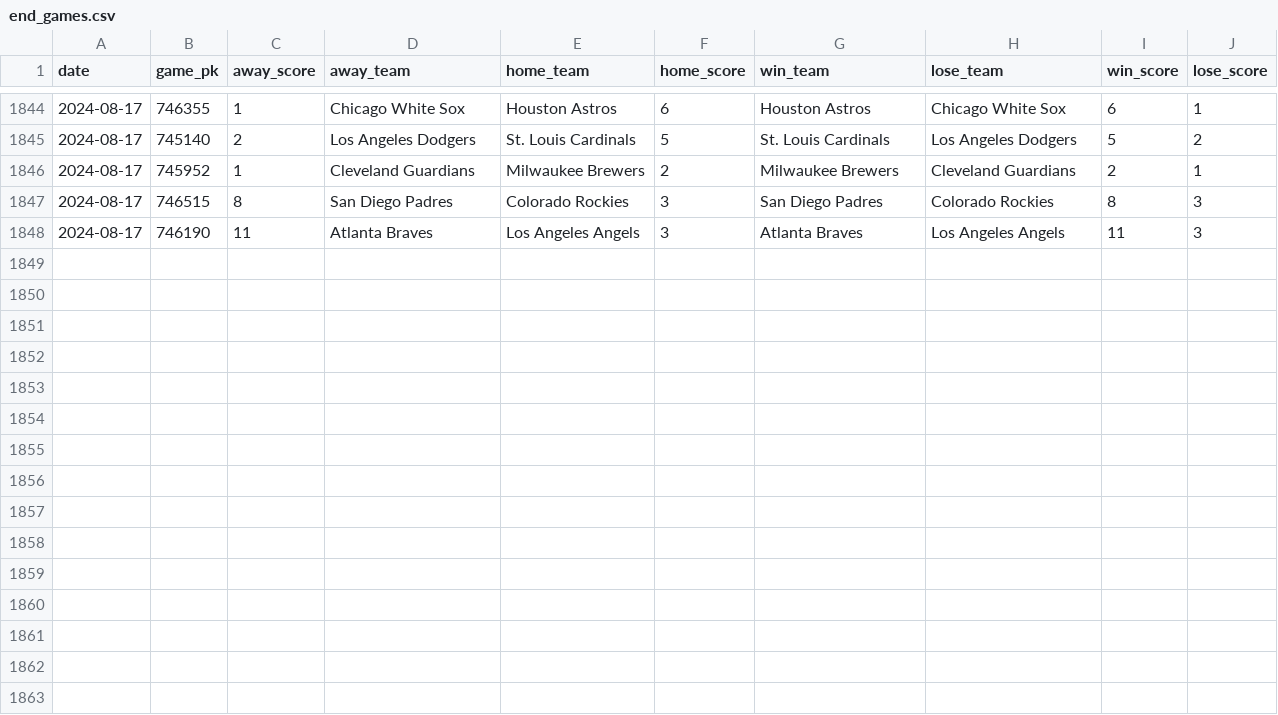
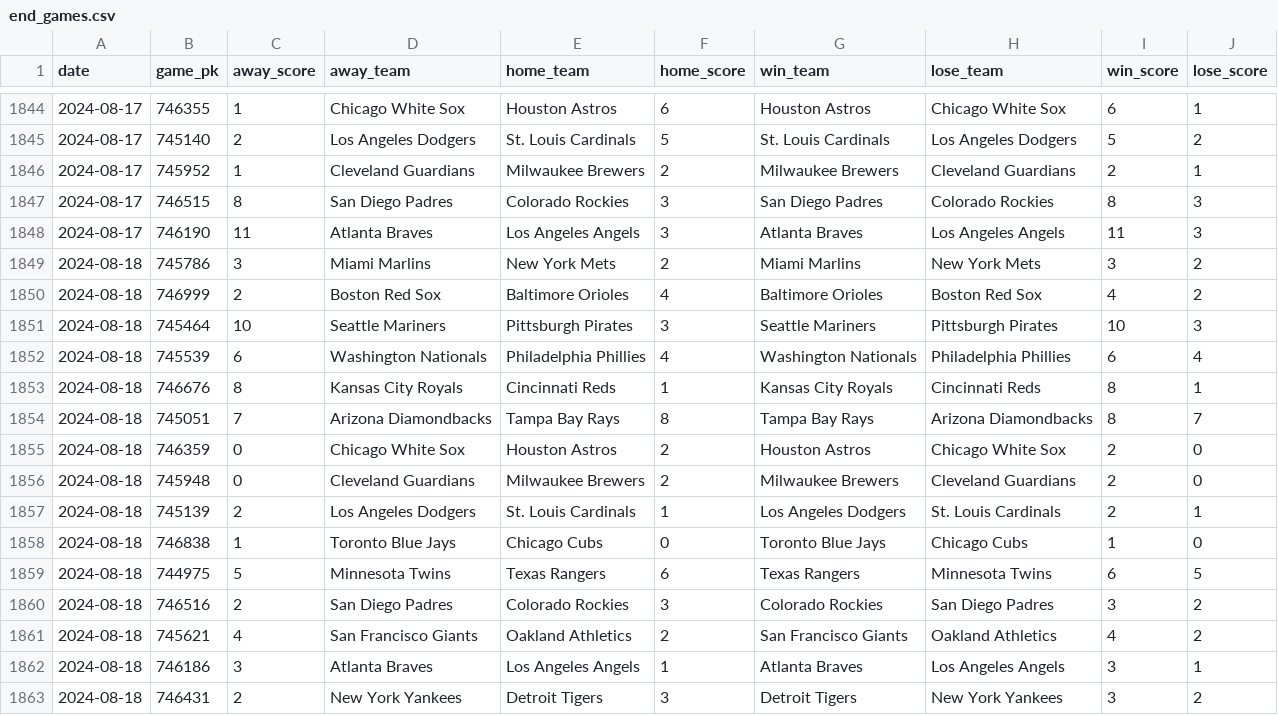
Before and after one commit to chadallison/mlb24, a CSV file: data/end_games.csv, drawn as a sheet; only a part is shown, gaps mark what is left out; the diff names each change by its address in the sheet, - before the commit and + after, or states it on an @@ line.

```diff
--- a/data/end_games.csv
+++ b/data/end_games.csv
+row 1849: 2024-08-18 | 745786 | 3 | Miami Marlins | New York Mets | 2 | Miami Marlins | New York Mets | 3 | 2
+row 1850: 2024-08-18 | 746999 | 2 | Boston Red Sox | Baltimore Orioles | 4 | Baltimore Orioles | Boston Red Sox | 4 | 2
+row 1851: 2024-08-18 | 745464 | 10 | Seattle Mariners | Pittsburgh Pirates | 3 | Seattle Mariners | Pittsburgh Pirates | 10 | 3
+row 1852: 2024-08-18 | 745539 | 6 | Washington Nationals | Philadelphia Phillies | 4 | Washington Nationals | Philadelphia Phillies | 6 | 4
+row 1853: 2024-08-18 | 746676 | 8 | Kansas City Royals | Cincinnati Reds | 1 | Kansas City Royals | Cincinnati Reds | 8 | 1
+row 1854: 2024-08-18 | 745051 | 7 | Arizona Diamondbacks | Tampa Bay Rays | 8 | Tampa Bay Rays | Arizona Diamondbacks | 8 | 7
+row 1855: 2024-08-18 | 746359 | 0 | Chicago White Sox | Houston Astros | 2 | Houston Astros | Chicago White Sox | 2 | 0
+row 1856: 2024-08-18 | 745948 | 0 | Cleveland Guardians | Milwaukee Brewers | 2 | Milwaukee Brewers | Cleveland Guardians | 2 | 0
+row 1857: 2024-08-18 | 745139 | 2 | Los Angeles Dodgers | St. Louis Cardinals | 1 | Los Angeles Dodgers | St. Louis Cardinals | 2 | 1
+row 1858: 2024-08-18 | 746838 | 1 | Toronto Blue Jays | Chicago Cubs | 0 | Toronto Blue Jays | Chicago Cubs | 1 | 0
+row 1859: 2024-08-18 | 744975 | 5 | Minnesota Twins | Texas Rangers | 6 | Texas Rangers | Minnesota Twins | 6 | 5
+row 1860: 2024-08-18 | 746516 | 2 | San Diego Padres | Colorado Rockies | 3 | Colorado Rockies | San Diego Padres | 3 | 2
+row 1861: 2024-08-18 | 745621 | 4 | San Francisco Giants | Oakland Athletics | 2 | San Francisco Giants | Oakland Athletics | 4 | 2
+row 1862: 2024-08-18 | 746186 | 3 | Atlanta Braves | Los Angeles Angels | 1 | Atlanta Braves | Los Angeles Angels | 3 | 1
+row 1863: 2024-08-18 | 746431 | 2 | New York Yankees | Detroit Tigers | 3 | Detroit Tigers | New York Yankees | 3 | 2
```
Also changed, not shown: data/first_inning_scores.csv, data/first_scorers.csv, 24 other files.
